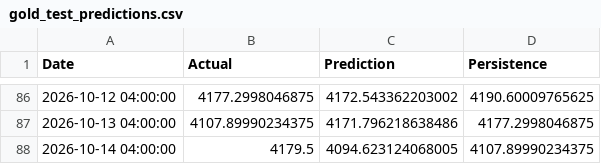
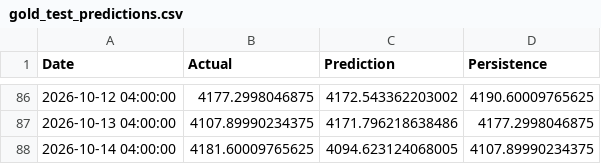
Before and after one commit to jellalaz/HTTM_ThayQue, a CSV file: artifacts_giangkt/data/gold_test_predictions.csv, drawn as a sheet; only a part is shown, gaps mark what is left out.

```diff
--- a/artifacts_giangkt/data/gold_test_predictions.csv
+++ b/artifacts_giangkt/data/gold_test_predictions.csv
@@ -87,2 +87,2 @@ Date,Actual,Prediction,Persistence
 2026-10-13 04:00:00,4107.89990234375,4171.796218638486,4177.2998046875
-2026-10-14 04:00:00,4179.5,4094.623124068005,4107.89990234375
+2026-10-14 04:00:00,4181.60009765625,4094.623124068005,4107.89990234375
```
Also changed, not shown: artifacts_giangkt/data/gold_futures_processed.csv, artifacts_giangkt/data/knowledge_graph_triples.csv, 13 other files.
